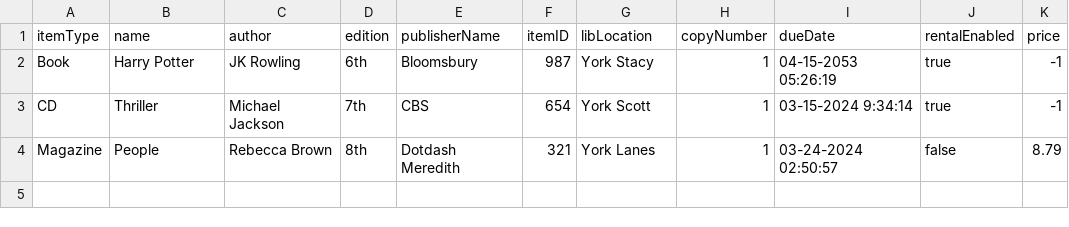
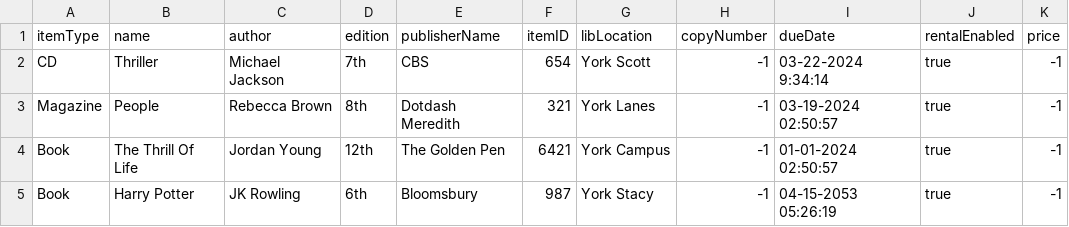
Before and after one commit to sharma-muskaan/EECS-3311-Deliverable2, a CSV file: src/csv/ferfolya23_physItem_data.csv, drawn as a sheet.

Commit message:
Implemented overdue system + fines for testing
- includes fines, locking accounts, and books being declared "lost"
- fixed some minor bugs

```diff
--- a/src/csv/ferfolya23_physItem_data.csv
+++ b/src/csv/ferfolya23_physItem_data.csv
@@ -1,4 +1,5 @@
 itemType,name,author,edition,publisherName,itemID,libLocation,copyNumber,dueDate,rentalEnabled,price
-Book,Harry Potter,JK Rowling,6th,Bloomsbury,987,York Stacy,1,04-15-2053 05:26:19,true,-1
-CD,Thriller,Michael Jackson,7th,CBS,654,York Scott,1,03-15-2024 9:34:14,true,-1
-Magazine,People,Rebecca Brown,8th,Dotdash Meredith,321,York Lanes,1,03-24-2024 02:50:57,false,8.79
+CD,Thriller,Michael Jackson,7th,CBS,654,York Scott,-1,03-22-2024 9:34:14,true,-1
+Magazine,People,Rebecca Brown,8th,Dotdash Meredith,321,York Lanes,-1,03-19-2024 02:50:57,true,-1
+Book,The Thrill Of Life,Jordan Young,12th,The Golden Pen,6421,York Campus,-1,01-01-2024 02:50:57,true,-1
+Book,Harry Potter,JK Rowling,6th,Bloomsbury,987,York Stacy,-1,04-15-2053 05:26:19,true,-1
```
Also changed, not shown: 3 other files.
